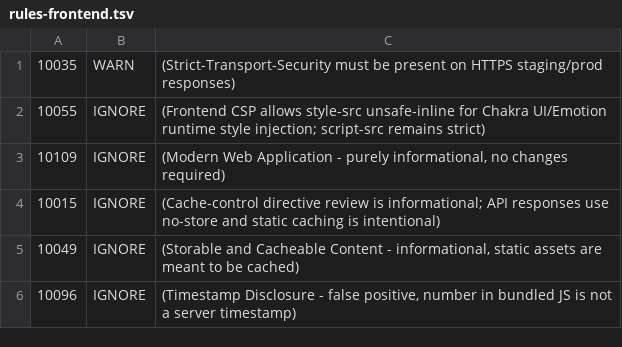
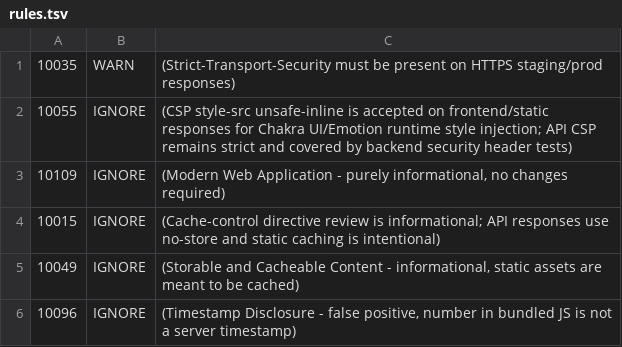
Before and after one commit to SWE5006-Team-6/BookIt, a TSV file: .zap/rules.tsv (was .zap/rules-frontend.tsv), drawn as a sheet.

```diff
--- a/.zap/rules-frontend.tsv
+++ b/.zap/rules.tsv
@@ -1,3 +1,3 @@
 10035	WARN	(Strict-Transport-Security must be present on HTTPS staging/prod responses)
-10055	IGNORE	(Frontend CSP allows style-src unsafe-inline for Chakra UI/Emotion runtime style injection; script-src remains strict)
+10055	IGNORE	(CSP style-src unsafe-inline is accepted on frontend/static responses for Chakra UI/Emotion runtime style injection; API CSP remains strict and covered by backend security header tests)
 10109	IGNORE	(Modern Web Application - purely informational, no changes required)
```
Also changed, not shown: 3 other files.
